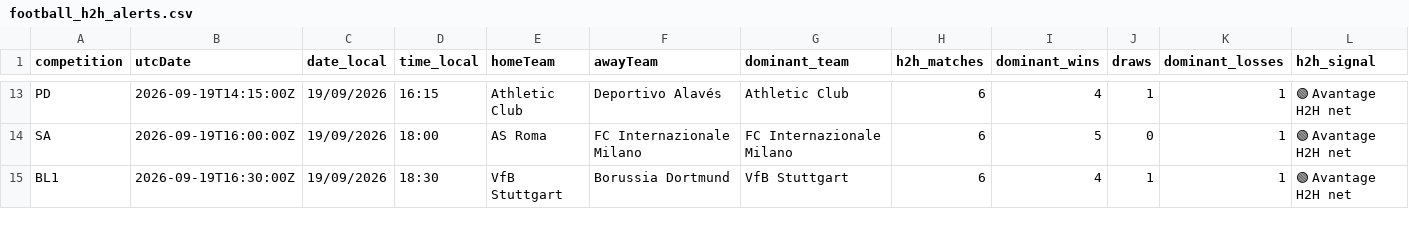
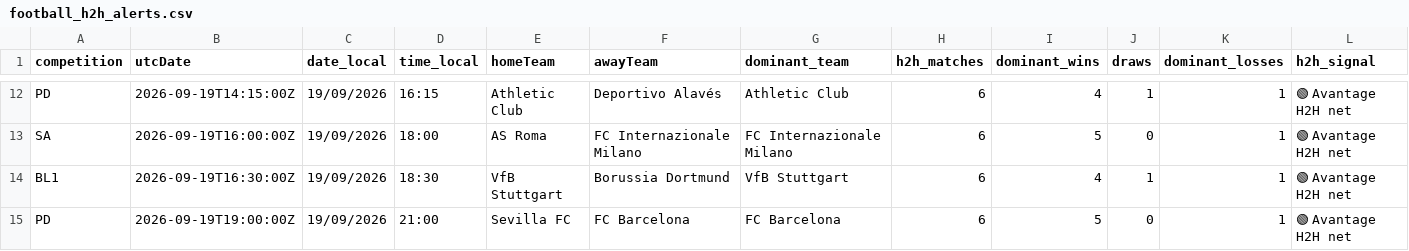
Before and after one commit to stanmyles/Footmob-alert, a CSV file: output/football_h2h_alerts.csv, drawn as a sheet; only a part is shown, gaps mark what is left out; rows hold the shown columns only; the diff covers the shown part only; the diff names each change by its address in the sheet, - before the commit and + after, or states it on an @@ line.

```diff
--- a/output/football_h2h_alerts.csv
+++ b/output/football_h2h_alerts.csv
+row 15: PD | 2026-09-19T19:00:00Z | 19/09/2026 | 21:00 | Sevilla FC | FC Barcelona | FC Barcelona | 6 | 5 | 0 | 1 | 🟢 Avantage H2H net
```
Also changed, not shown: 1 added row, 1 removed row and 4 edited cells elsewhere in this file, 2 other files.
